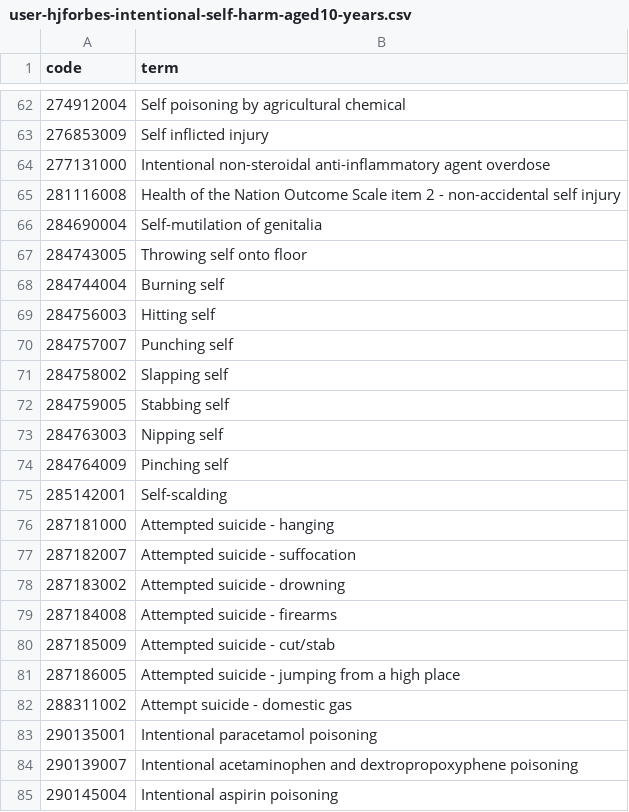
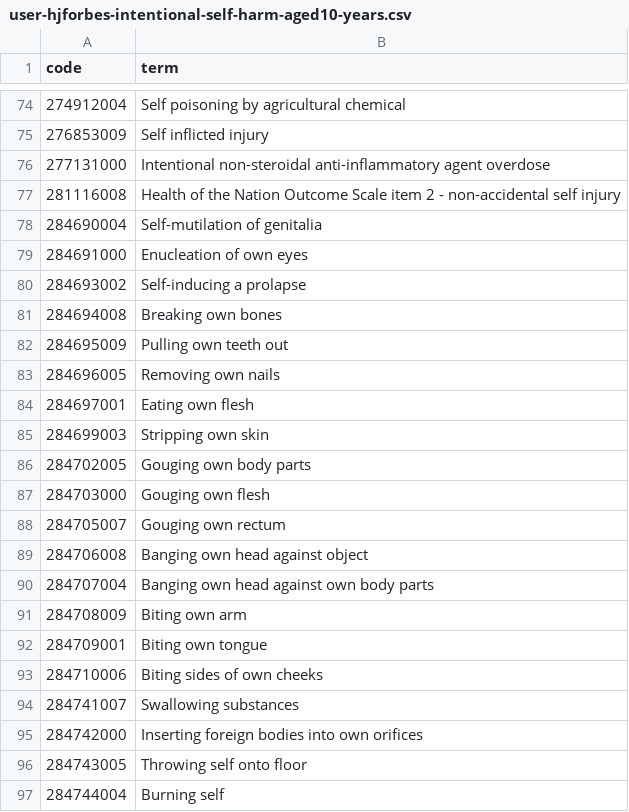
Before and after one commit to opensafely/post-covid-vaccinated, a CSV file: codelists/user-hjforbes-intentional-self-harm-aged10-years.csv, drawn as a sheet; only a part is shown, gaps mark what is left out; the shorter side is filled out with more unchanged rows; the diff covers the shown part only; the diff names each change by its address in the sheet, - before the commit and + after, or states it on an @@ line.

Commit message:
Further changes to self-harm from Marcos (email: 17 Jan 22)

```diff
--- a/codelists/user-hjforbes-intentional-self-harm-aged10-years.csv
+++ b/codelists/user-hjforbes-intentional-self-harm-aged10-years.csv
+row 79: 284691000 | Enucleation of own eyes
+row 80: 284693002 | Self-inducing a prolapse
+row 81: 284694008 | Breaking own bones
+row 82: 284695009 | Pulling own teeth out
+row 83: 284696005 | Removing own nails
+row 84: 284697001 | Eating own flesh
+row 85: 284699003 | Stripping own skin
+row 86: 284702005 | Gouging own body parts
+row 87: 284703000 | Gouging own flesh
+row 88: 284705007 | Gouging own rectum
+row 89: 284706008 | Banging own head against object
+row 90: 284707004 | Banging own head against own body parts
+row 91: 284708009 | Biting own arm
+row 92: 284709001 | Biting own tongue
+row 93: 284710006 | Biting sides of own cheeks
+row 94: 284741007 | Swallowing substances
+row 95: 284742000 | Inserting foreign bodies into own orifices
```
Also changed, not shown: 31 added rows and 3 removed rows elsewhere in this file, codelists/user-hjforbes-undetermined-intent-self-harm-aged15-years.csv, 2 other files.
